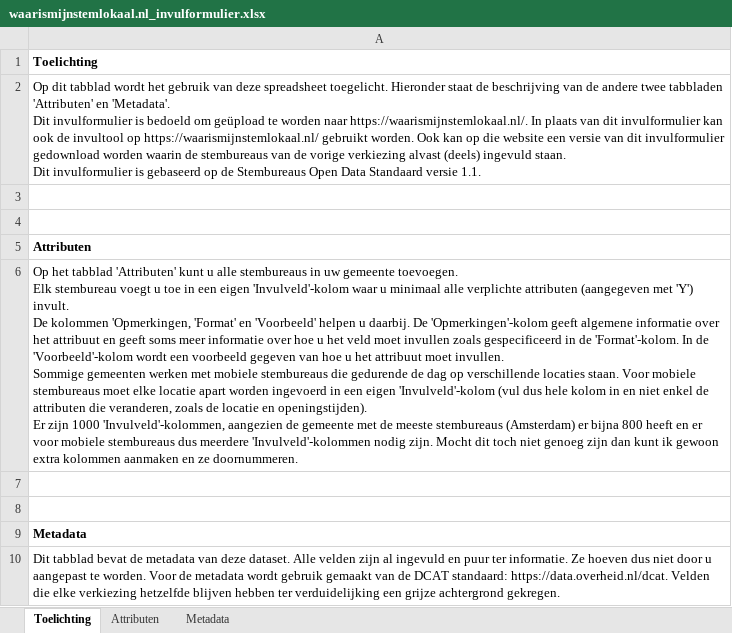
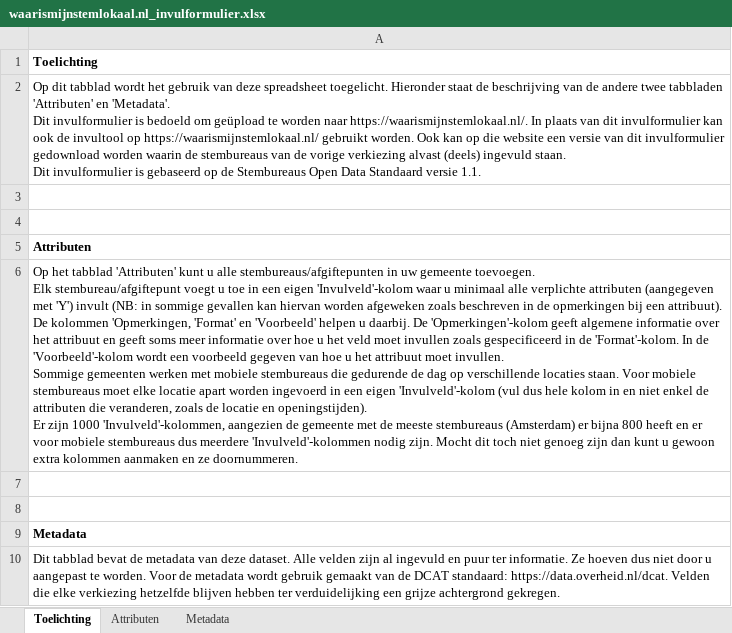
Before and after one commit to openstate/stembureaus, an Excel workbook: files/waarismijnstemlokaal.nl_invulformulier.xlsx, sheet Toelichting, drawn as a sheet; values as stored, in another font and other column widths than the file's, no borders; 1 other sheet too large or unreadable and not compared; ↵ is a line break in a cell; the diff names each change by its address in the sheet, - before the commit and + after, or states it on an @@ line.

Commit message:
Big update for 2021 elections; Update Stembureaus ODS standard and related changes; update dependencies

```diff
--- a/files/waarismijnstemlokaal.nl_invulformulier.xlsx (sheet Toelichting)
+++ b/files/waarismijnstemlokaal.nl_invulformulier.xlsx (sheet Toelichting)
-A6: …u alle stembureaus in uw gemeente toevoegen. ↵ Elk stembureau voegt u toe in een eigen 'Invulveld'-kolom waar u minimaal alle verplichte attributen (aangegeven met 'Y') invult. ↵ De kolommen 'Opmerkingen, 'Format' en 'Voorbeeld' helpen u daarbij. De 'Opmerkingen'-kolom geeft algemene informatie over het attribuut en geeft soms meer informatie over hoe u het veld moet invullen zoals gespecificeerd in de 'Format'-kolom. In de 'Voorbeeld'-kolom wordt een voorbeeld gegeven van hoe u het attribuut moet invullen. ↵ Sommige gemeenten werken met mobiele stembureaus die gedurende de dag op verschillende locaties staan. Voor mobiele stembureaus moet elke locatie apart worden ingevoerd in een eigen 'Invulveld'-kolom (vul dus hele kolom in en niet enkel de attributen die veranderen, zoals de locatie en openingstijden). ↵ Er zijn 1000 'Invulveld'-kolommen, aangezien de gemeente met de meeste stembureaus (Amsterdam) er bijna 800 heeft en er voor mobiele stembureaus dus meerdere 'Invulveld'-kolommen nodig zijn. Mocht dit toch niet genoeg zijn dan kunt ik gewoon extra…
+A6: …u alle stembureaus/afgiftepunten in uw gemeente toevoegen. ↵ Elk stembureau/afgiftepunt voegt u toe in een eigen 'Invulveld'-kolom waar u minimaal alle verplichte attributen (aangegeven met 'Y') invult (NB: in sommige gevallen kan hiervan worden afgeweken zoals beschreven in de opmerkingen bij een attribuut). ↵ De kolommen 'Opmerkingen, 'Format' en 'Voorbeeld' helpen u daarbij. De 'Opmerkingen'-kolom geeft algemene informatie over het attribuut en geeft soms meer informatie over hoe u het veld moet invullen zoals gespecificeerd in de 'Format'-kolom. In de 'Voorbeeld'-kolom wordt een voorbeeld gegeven van hoe u het attribuut moet invullen. ↵ Sommige gemeenten werken met mobiele stembureaus die gedurende de dag op verschillende locaties staan. Voor mobiele stembureaus moet elke locatie apart worden ingevoerd in een eigen 'Invulveld'-kolom (vul dus hele kolom in en niet enkel de attributen die veranderen, zoals de locatie en openingstijden). ↵ Er zijn 1000 'Invulveld'-kolommen, aangezien de gemeente met de meeste stembureaus (Amsterdam) er bijna 800 heeft en er voor mobiele stembureaus dus meerdere 'Invulveld'-kolommen nodig zijn. Mocht dit toch niet genoeg zijn dan kunt u gewoon extra…
```
Also changed, not shown: sheet Metadata, 45 other files.
